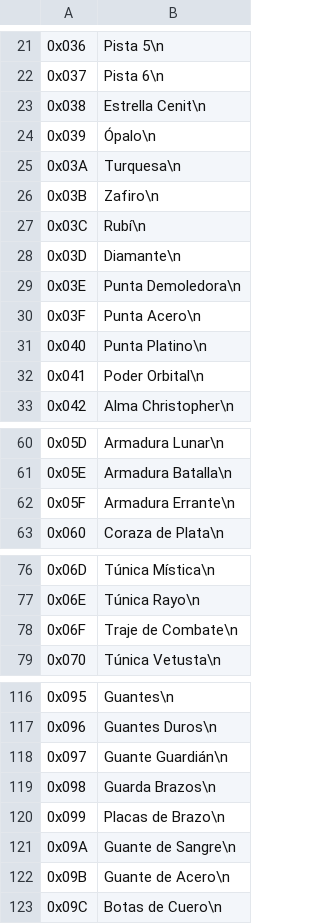
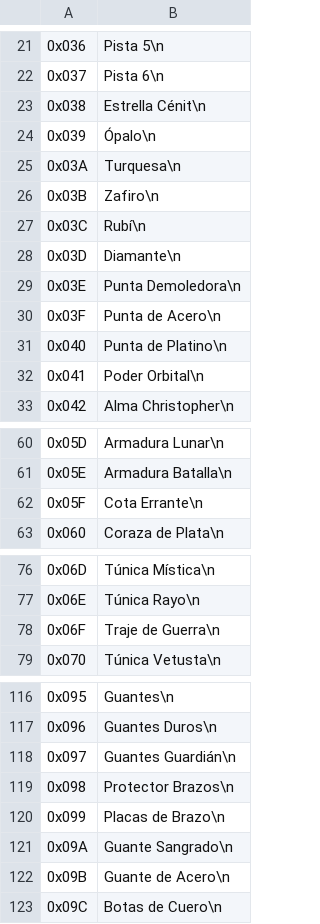
Before and after one commit to alexarroyoduque/hod-spanish, a CSV file: hod-texts-spanish/Item Names.csv, drawn as a sheet; only a part is shown, gaps mark what is left out; the diff covers the shown part only.

```diff
--- a/hod-texts-spanish/Item Names.csv
+++ b/hod-texts-spanish/Item Names.csv
@@ -44,4 +44,4 @@
 "
-0x038,"Estrella Cenit\n
-"
+0x038,"Estrella Cénit\n
+"
 0x039,"Ópalo\n
@@ -58,6 +58,6 @@
 "
-0x03F,"Punta Acero\n
-"
-0x040,"Punta Platino\n
-"
+0x03F,"Punta de Acero\n
+"
+0x040,"Punta de Platino\n
+"
 0x041,"Poder Orbital\n
@@ -122,4 +122,4 @@
 "
-0x05F,"Armadura Errante\n
-"
+0x05F,"Cota Errante\n
+"
 0x060,"Coraza de Plata\n
@@ -154,4 +154,4 @@
 "
-0x06F,"Traje de Combate\n
-"
+0x06F,"Traje de Guerra\n
+"
 0x070,"Túnica Vetusta\n
@@ -234,10 +234,10 @@
 "
-0x097,"Guante Guardián\n
-"
-0x098,"Guarda Brazos\n
-"
+0x097,"Guantes Guardián\n
+"
+0x098,"Protector Brazos\n
+"
 0x099,"Placas de Brazo\n
 "
-0x09A,"Guante de Sangre\n
-"
+0x09A,"Guante Sangrado\n
+"
 0x09B,"Guante de Acero\n
```
Also changed, not shown: 6 edited cells elsewhere in this file, hod-texts-spanish/Enemy Names.csv, hod-texts-spanish/Item Descriptions.csv, 3 other files.
